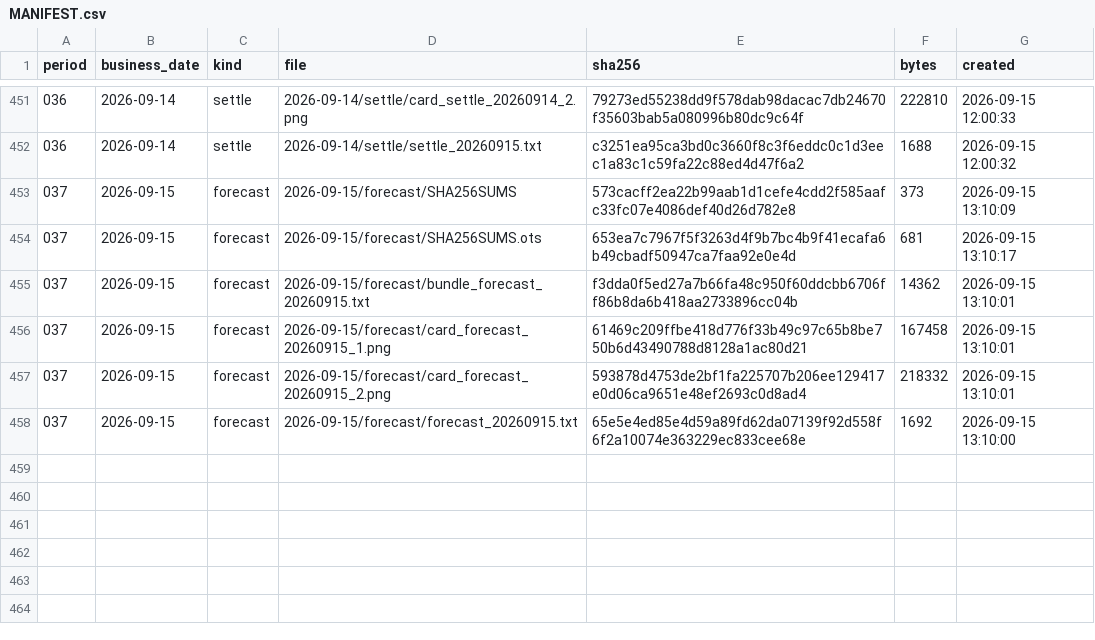
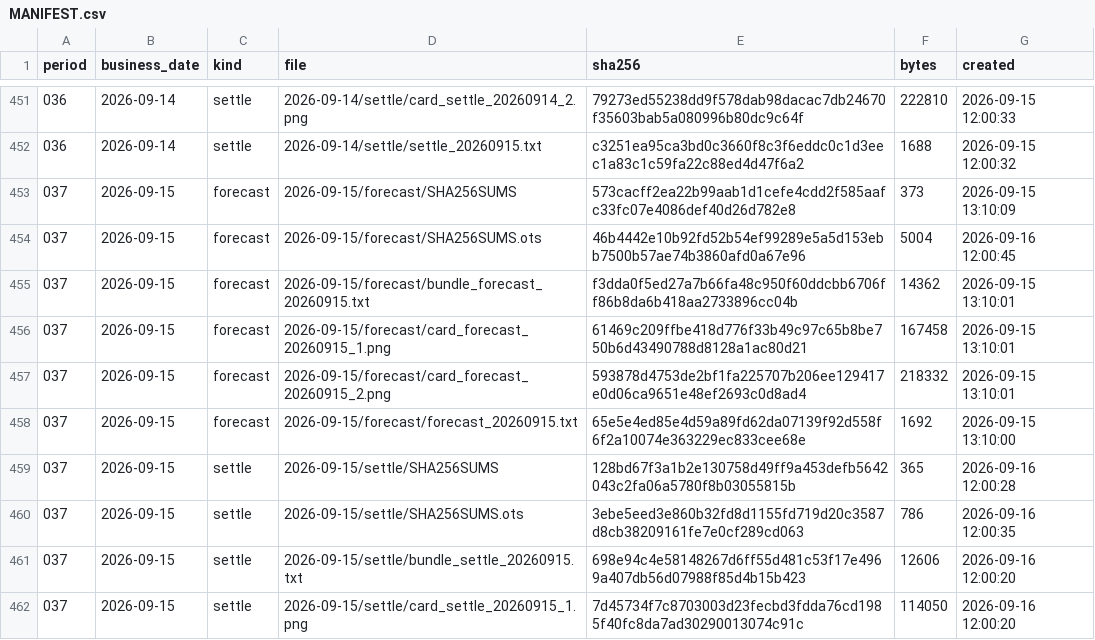
Before and after one commit to yuxiaotao721/yangbenwai-archive, a CSV file: MANIFEST.csv, drawn as a sheet; only a part is shown, gaps mark what is left out; the diff covers the shown part only.

```diff
--- a/MANIFEST.csv
+++ b/MANIFEST.csv
@@ -453,3 +453,3 @@
 037,2026-09-15,forecast,2026-09-15/forecast/SHA256SUMS,573cacff2ea22b99aab1d1cefe4cdd2f585aafc33fc07e4086def40d26d782e8,373,2026-09-15 13:10:09
-037,2026-09-15,forecast,2026-09-15/forecast/SHA256SUMS.ots,653ea7c7967f5f3263d4f9b7bc4b9f41ecafa6b49cbadf50947ca7faa92e0e4d,681,2026-09-15 13:10:17
+037,2026-09-15,forecast,2026-09-15/forecast/SHA256SUMS.ots,46b4442e10b92fd52b54ef99289e5a5d153ebb7500b57ae74b3860afd0a67e96,5004,2026-09-16 12:00:45
 037,2026-09-15,forecast,2026-09-15/forecast/bundle_forecast_20260915.txt,f3dda0f5ed27a7b66fa48c950f60ddcbb6706ff86b8da6b418aa2733896cc04b,14362,2026-09-15 13:10:01
@@ -458 +458,5 @@
 037,2026-09-15,forecast,2026-09-15/forecast/forecast_20260915.txt,65e5e4ed85e4d59a89fd62da07139f92d558f6f2a10074e363229ec833cee68e,1692,2026-09-15 13:10:00
+037,2026-09-15,settle,2026-09-15/settle/SHA256SUMS,128bd67f3a1b2e130758d49ff9a453defb5642043c2fa06a5780f8b03055815b,365,2026-09-16 12:00:28
+037,2026-09-15,settle,2026-09-15/settle/SHA256SUMS.ots,3ebe5eed3e860b32fd8d1155fd719d20c3587d8cb38209161fe7e0cf289cd063,786,2026-09-16 12:00:35
+037,2026-09-15,settle,2026-09-15/settle/bundle_settle_20260915.txt,698e94c4e58148267d6ff55d481c53f17e4969a407db56d07988f85d4b15b423,12606,2026-09-16 12:00:20
+037,2026-09-15,settle,2026-09-15/settle/card_settle_20260915_1.png,7d45734f7c8703003d23fecbd3fdda76cd1985f40fc8da7ad30290013074c91c,114050,2026-09-16 12:00:20
```
Also changed, not shown: 8 added rows and 3 edited cells elsewhere in this file, 14 other files.
